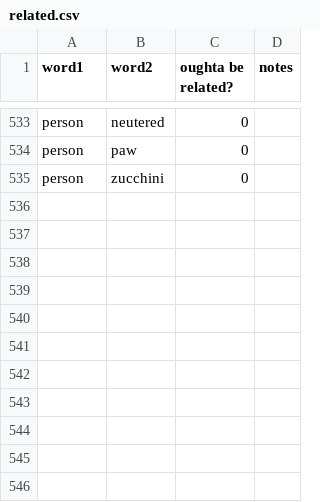
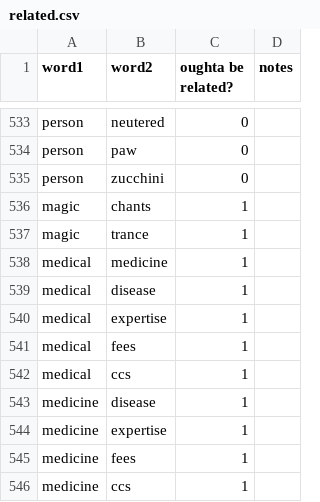
Before and after one commit to paceheart/rhymecrime, a CSV file: spec/related.csv, drawn as a sheet; only a part is shown, gaps mark what is left out; the diff names each change by its address in the sheet, - before the commit and + after, or states it on an @@ line.

Commit message:
add magic and medical test cases

```diff
--- a/spec/related.csv
+++ b/spec/related.csv
+row 536: magic | chants | 1
+row 537: magic | trance | 1
+row 538: medical | medicine | 1
+row 539: medical | disease | 1
+row 540: medical | expertise | 1
+row 541: medical | fees | 1
+row 542: medical | ccs | 1
+row 543: medicine | disease | 1
+row 544: medicine | expertise | 1
+row 545: medicine | fees | 1
+row 546: medicine | ccs | 1
```
Also changed, not shown: 1 other file.
